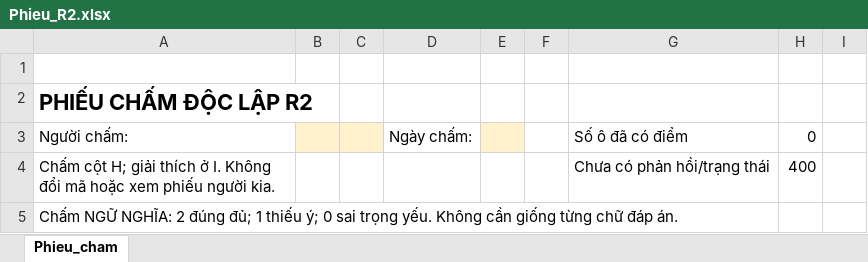
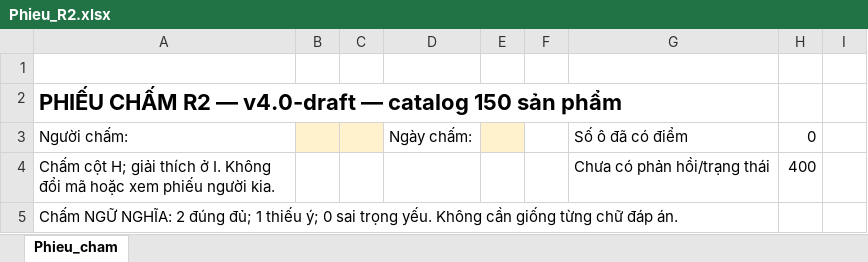
Before and after one commit to nhuquynh112/NCKH_chatbot, an Excel workbook: outputs/kappa_4_methods_20261023/Phieu_R2.xlsx, sheet Phieu_cham, drawn as a sheet; only a part is shown; values as stored, in another font and other column widths than the file's, no borders; the diff covers the shown part only; the diff names each change by its address in the sheet, - before the commit and + after, or states it on an @@ line.

```diff
--- a/outputs/kappa_4_methods_20261023/Phieu_R2.xlsx (sheet Phieu_cham)
+++ b/outputs/kappa_4_methods_20261023/Phieu_R2.xlsx (sheet Phieu_cham)
-A2: PHIẾU CHẤM ĐỘC LẬP R2
+A2: PHIẾU CHẤM R2 — v4.0-draft — catalog 150 sản phẩm
```
Also changed, not shown: 16 edited cells elsewhere in this sheet, outputs/kappa_4_methods_20261023/Phieu_R1.xlsx, 11 other files.
